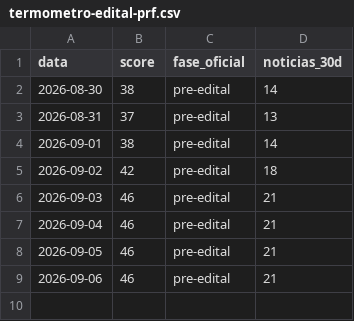
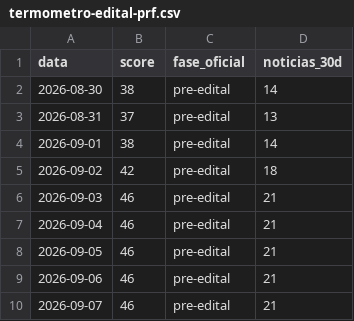
Before and after one commit to pabloduz/dados-concurso-prf-2026, a CSV file: datasets/termometro-edital-prf.csv, drawn as a sheet.

```diff
--- a/datasets/termometro-edital-prf.csv
+++ b/datasets/termometro-edital-prf.csv
@@ -9 +9,2 @@ data,score,fase_oficial,noticias_30d
 2026-09-06,46,pre-edital,21
+2026-09-07,46,pre-edital,21
```
Also changed, not shown: 2 other files.
